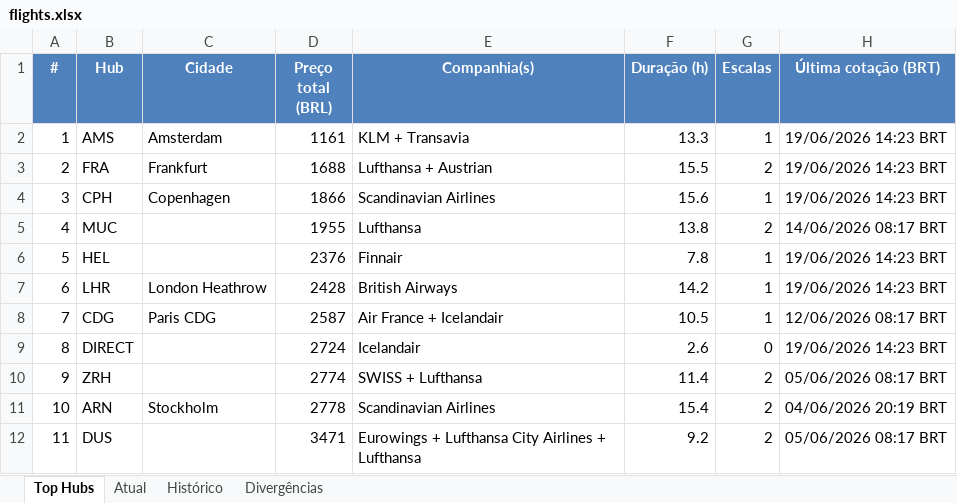
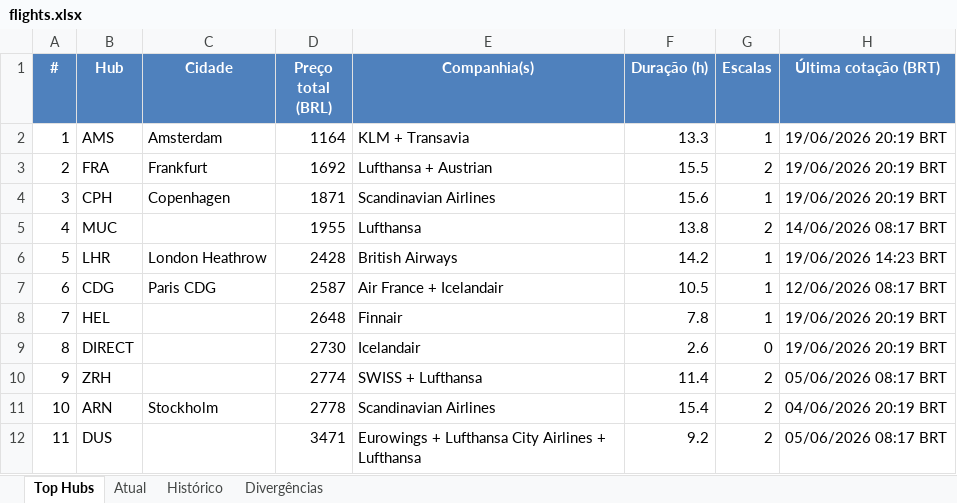
Before and after one commit to VoxJurTech/flight-monitor-dub-kef, an Excel workbook: docs/flights.xlsx, sheet Top Hubs, drawn as a sheet; values as stored, in another font and other column widths than the file's, no borders; conditional formats not drawn; the diff names each change by its address in the sheet, - before the commit and + after, or states it on an @@ line.

```diff
--- a/docs/flights.xlsx (sheet Top Hubs)
+++ b/docs/flights.xlsx (sheet Top Hubs)
-D2 (Preço total (BRL)): 1161
+D2 (Preço total (BRL)): 1164
-H2:H4 (Última cotação (BRT)): 19/06/2026 14:23 BRT
+H2:H4 (Última cotação (BRT)): 19/06/2026 20:19 BRT
-D3 (Preço total (BRL)): 1688
+D3 (Preço total (BRL)): 1692
-D4 (Preço total (BRL)): 1866
+D4 (Preço total (BRL)): 1871
-B6 (Hub): HEL
+B6 (Hub): LHR
-C6 (Cidade): (empty)
+C6 (Cidade): London Heathrow
-D6 (Preço total (BRL)): 2376
+D6 (Preço total (BRL)): 2428
-E6 (Companhia(s)): Finnair
+E6 (Companhia(s)): British Airways
-F6 (Duração (h)): 7.8
+F6 (Duração (h)): 14.2
-B7 (Hub): LHR
+B7 (Hub): CDG
-C7 (Cidade): London Heathrow
+C7 (Cidade): Paris CDG
-D7 (Preço total (BRL)): 2428
+D7 (Preço total (BRL)): 2587
-E7 (Companhia(s)): British Airways
+E7 (Companhia(s)): Air France + Icelandair
-F7 (Duração (h)): 14.2
+F7 (Duração (h)): 10.5
-H7 (Última cotação (BRT)): 19/06/2026 14:23 BRT
+H7 (Última cotação (BRT)): 12/06/2026 08:17 BRT
-B8 (Hub): CDG
+B8 (Hub): HEL
-C8 (Cidade): Paris CDG
+C8 (Cidade): (empty)
-D8 (Preço total (BRL)): 2587
+D8 (Preço total (BRL)): 2648
-E8 (Companhia(s)): Air France + Icelandair
+E8 (Companhia(s)): Finnair
-F8 (Duração (h)): 10.5
+F8 (Duração (h)): 7.8
-H8 (Última cotação (BRT)): 12/06/2026 08:17 BRT
+H8 (Última cotação (BRT)): 19/06/2026 20:19 BRT
-D9 (Preço total (BRL)): 2724
+D9 (Preço total (BRL)): 2730
-H9 (Última cotação (BRT)): 19/06/2026 14:23 BRT
+H9 (Última cotação (BRT)): 19/06/2026 20:19 BRT
```
Also changed, not shown: sheet Atual, sheet Histórico, 2 other files.
